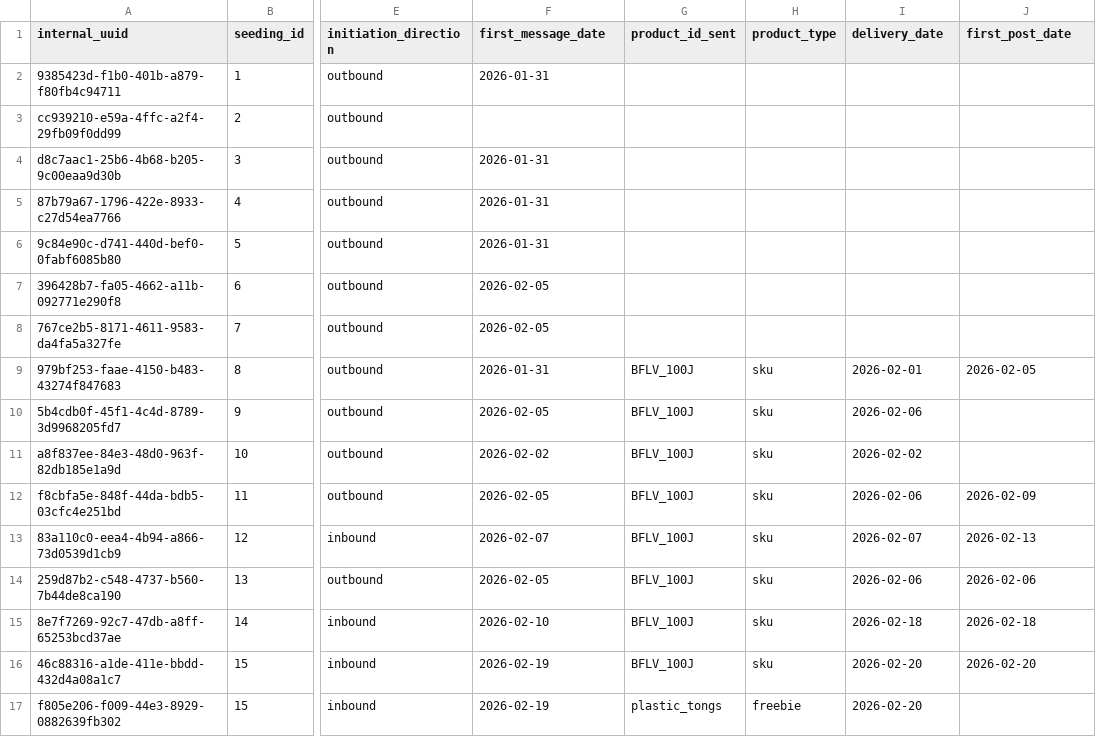
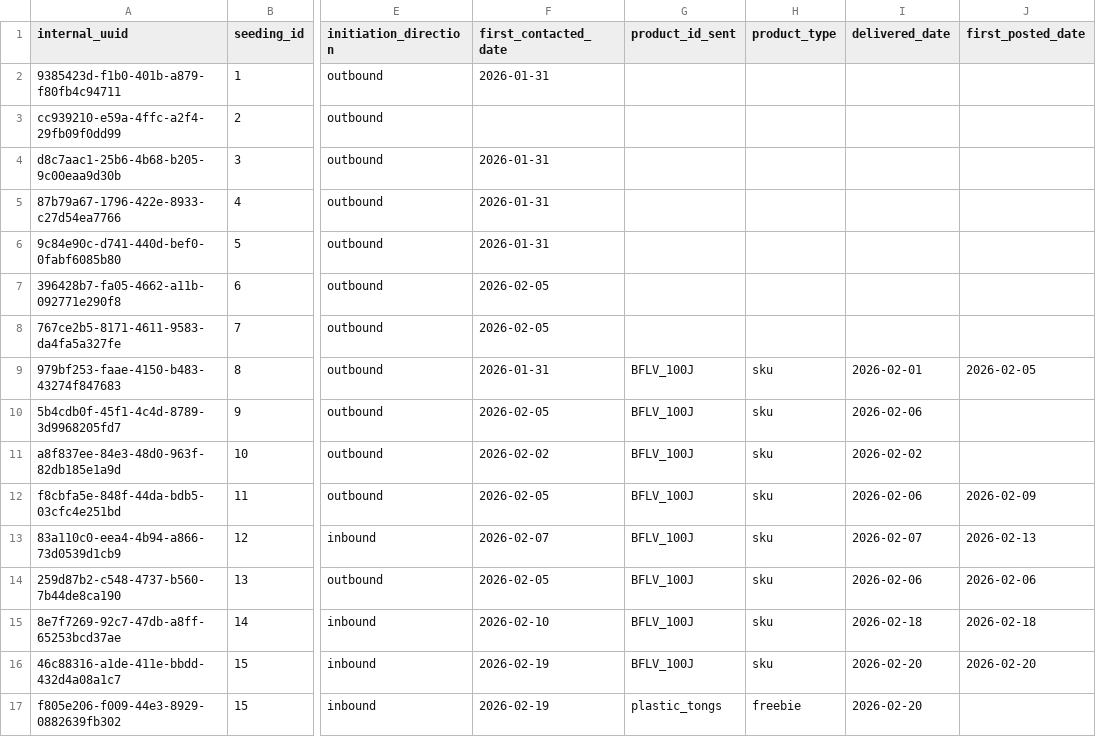
Before and after one commit to barkworthy/bark-worthy-dbt, a CSV file: bark_warehouse/seeds/google_sheets/creator_seedings.csv, drawn as a sheet; only a part is shown, gaps mark what is left out; the diff names each change by its address in the sheet, - before the commit and + after, or states it on an @@ line.

```diff
--- a/bark_warehouse/seeds/google_sheets/creator_seedings.csv
+++ b/bark_warehouse/seeds/google_sheets/creator_seedings.csv
-F1: first_message_date
+F1: first_contacted_date
-I1: delivery_date
+I1: delivered_date
-J1: first_post_date
+J1: first_posted_date
```
Also changed, not shown: bark_warehouse/seeds/google_sheets/direct_sales.csv, bark_warehouse/seeds/google_sheets/non_sku_purchases.csv, 20 other files.
